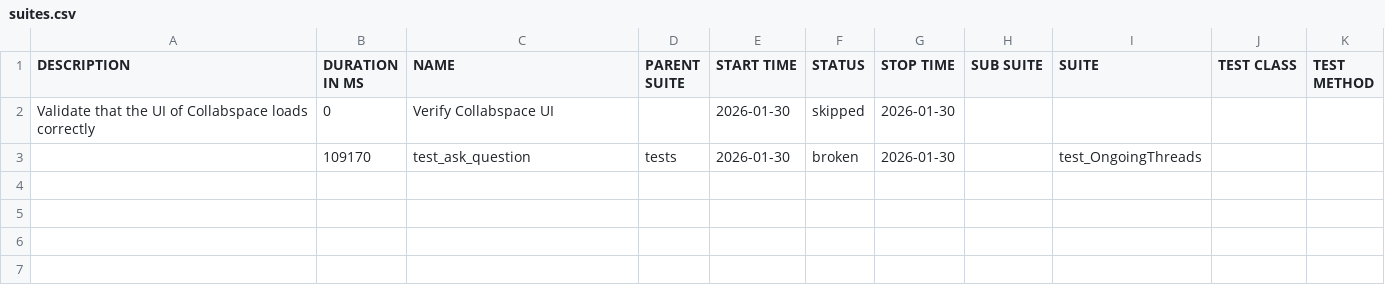
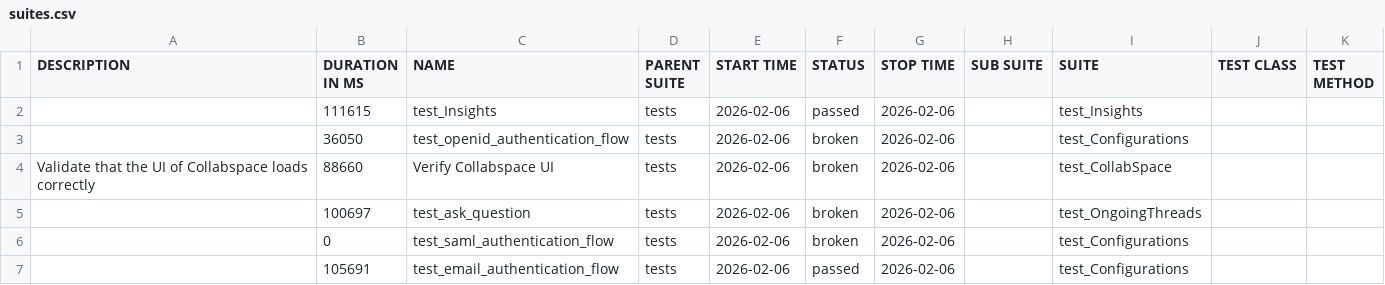
Before and after one commit to harimulaguri9/ciAthena_testone, a CSV file: ciathena/allure-report/data/suites.csv, drawn as a sheet.

```diff
--- a/ciathena/allure-report/data/suites.csv
+++ b/ciathena/allure-report/data/suites.csv
@@ -1,3 +1,7 @@
 "DESCRIPTION","DURATION IN MS","NAME","PARENT SUITE","START TIME","STATUS","STOP TIME","SUB SUITE","SUITE","TEST CLASS","TEST METHOD"
-"Validate that the UI of Collabspace loads correctly","0","Verify Collabspace UI","","2026-01-30","skipped","2026-01-30","","","",""
-"","109170","test_ask_question","tests","2026-01-30","broken","2026-01-30","","test_OngoingThreads","",""
+"","111615","test_Insights","tests","2026-02-06","passed","2026-02-06","","test_Insights","",""
+"","36050","test_openid_authentication_flow","tests","2026-02-06","broken","2026-02-06","","test_Configurations","",""
+"Validate that the UI of Collabspace loads correctly","88660","Verify Collabspace UI","tests","2026-02-06","broken","2026-02-06","","test_CollabSpace","",""
+"","100697","test_ask_question","tests","2026-02-06","broken","2026-02-06","","test_OngoingThreads","",""
+"","0","test_saml_authentication_flow","tests","2026-02-06","broken","2026-02-06","","test_Configurations","",""
+"","105691","test_email_authentication_flow","tests","2026-02-06","passed","2026-02-06","","test_Configurations","",""
```
Also changed, not shown: 38 other files.
